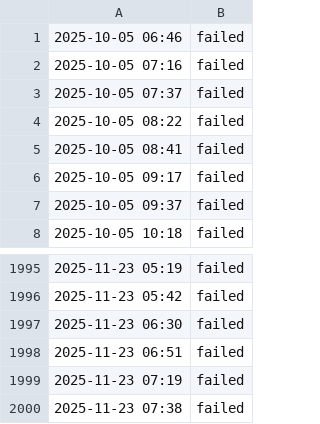
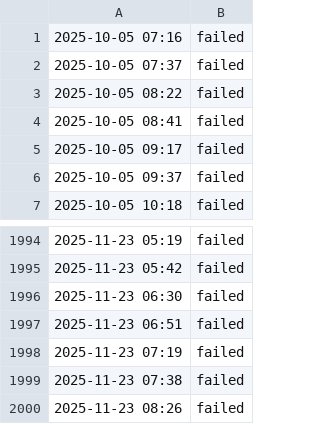
Before and after one commit to aryan4859/ForgeMonitor, a CSV file: content/logs/cicd.csv, drawn as a sheet; only a part is shown, gaps mark what is left out; removed rows and columns are numbered as before the commit, all else as after; the diff names each change by its address in the sheet, - before the commit and + after, or states it on an @@ line.

```diff
--- a/content/logs/cicd.csv
+++ b/content/logs/cicd.csv
-row 1: 2025-10-05 06:46 | failed
+row 2000: 2025-11-23 08:26 | failed
```
Also changed, not shown: content/logs/api.csv, content/logs/challenge.csv, 4 other files.
